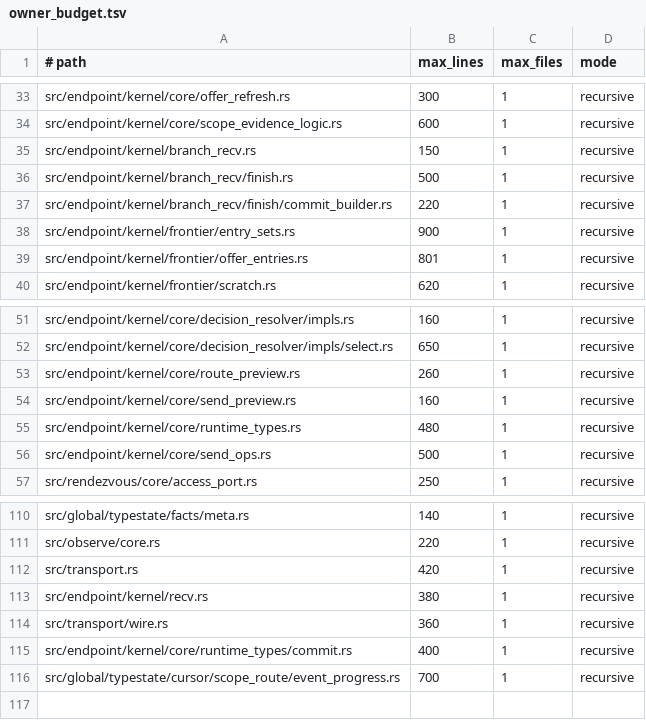
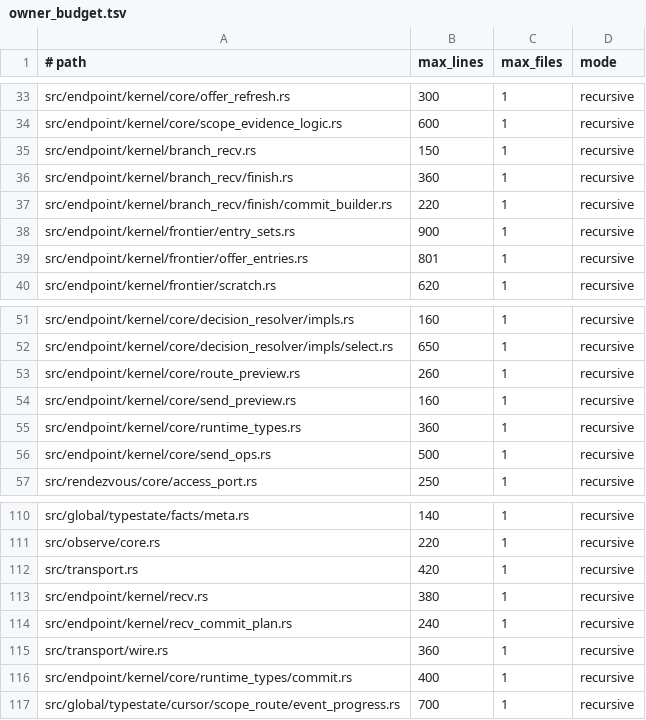
Before and after one commit to hibanaworks/hibana, a TSV file: .github/maintainability/owner_budget.tsv, drawn as a sheet; only a part is shown, gaps mark what is left out.

```diff
--- a/.github/maintainability/owner_budget.tsv
+++ b/.github/maintainability/owner_budget.tsv
@@ -35,3 +35,3 @@ src/endpoint/kernel/core/scope_evidence_logic.rs	600	1	recursive
 src/endpoint/kernel/branch_recv.rs	150	1	recursive
-src/endpoint/kernel/branch_recv/finish.rs	500	1	recursive
+src/endpoint/kernel/branch_recv/finish.rs	360	1	recursive
 src/endpoint/kernel/branch_recv/finish/commit_builder.rs	220	1	recursive
@@ -54,3 +54,3 @@ src/endpoint/kernel/core/route_preview.rs	260	1	recursive
 src/endpoint/kernel/core/send_preview.rs	160	1	recursive
-src/endpoint/kernel/core/runtime_types.rs	480	1	recursive
+src/endpoint/kernel/core/runtime_types.rs	360	1	recursive
 src/endpoint/kernel/core/send_ops.rs	500	1	recursive
@@ -113,2 +113,3 @@ src/transport.rs	420	1	recursive
 src/endpoint/kernel/recv.rs	380	1	recursive
+src/endpoint/kernel/recv_commit_plan.rs	240	1	recursive
 src/transport/wire.rs	360	1	recursive
```
Also changed, not shown: .github/maintainability/owner_partitions.tsv, 24 other files.
